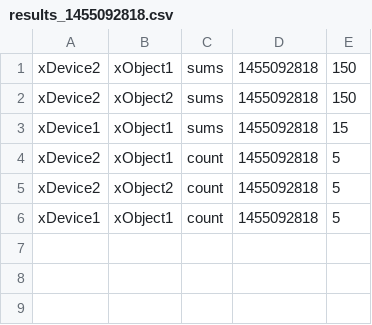
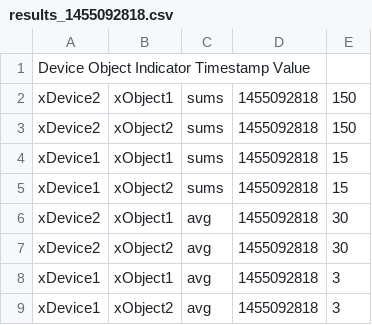
Before and after one commit to alazarte/simpleCsvParser, a CSV file: data/results_1455092818.csv, drawn as a sheet.

```diff
--- a/data/results_1455092818.csv
+++ b/data/results_1455092818.csv
@@ -1 +1,2 @@
+Device Object Indicator Timestamp Value
 xDevice2,xObject1,sums,1455092818,150
@@ -3,4 +4,6 @@ xDevice2,xObject2,sums,1455092818,150
 xDevice1,xObject1,sums,1455092818,15
-xDevice2,xObject1,count,1455092818,5
-xDevice2,xObject2,count,1455092818,5
-xDevice1,xObject1,count,1455092818,5
+xDevice1,xObject2,sums,1455092818,15
+xDevice2,xObject1,avg,1455092818,30
+xDevice2,xObject2,avg,1455092818,30
+xDevice1,xObject1,avg,1455092818,3
+xDevice1,xObject2,avg,1455092818,3
```
Also changed, not shown: data/results_1455092518.csv, 1 other file.
